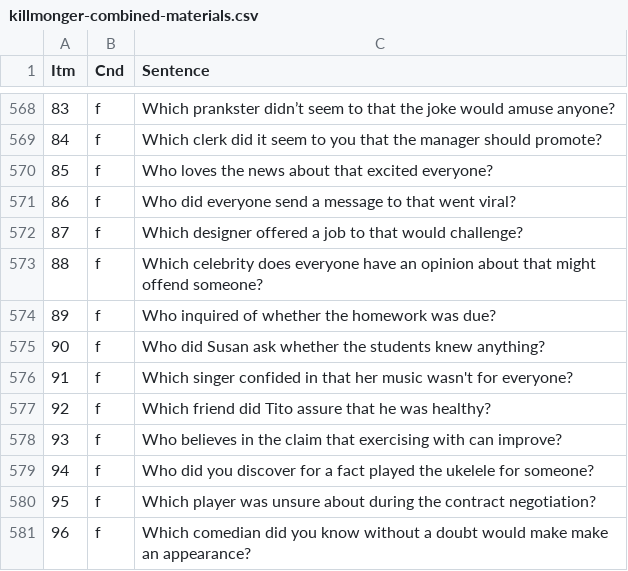
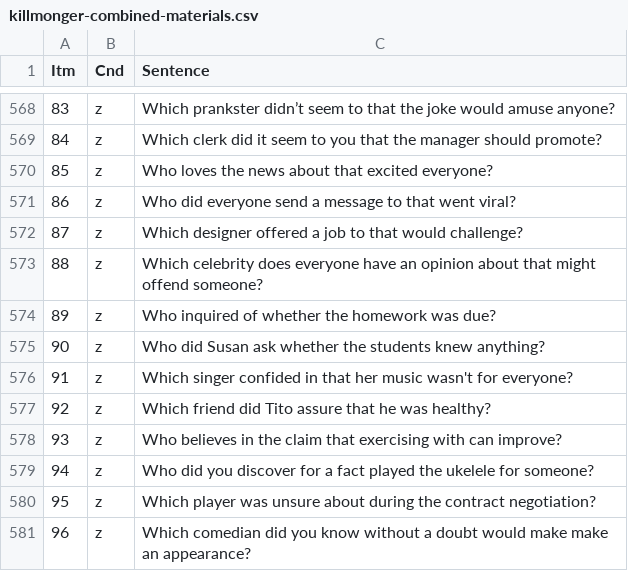
Before and after one commit to mattwagers/killmonger, a CSV file: killmonger-combined-materials.csv, drawn as a sheet; only a part is shown, gaps mark what is left out; the diff covers the shown part only.

```diff
--- a/killmonger-combined-materials.csv
+++ b/killmonger-combined-materials.csv
@@ -568,14 +568,14 @@ Itm,Cnd,Sentence
-83,f,Which prankster didn’t seem to that the joke would amuse anyone?
-84,f,Which clerk did it seem to you that the manager should promote?
-85,f,Who loves the news about that excited everyone?
-86,f,Who did everyone send a message to that went viral?
-87,f,Which designer offered a job to that would challenge?
-88,f,Which celebrity does everyone have an opinion about that might offend someone?
-89,f,Who inquired of whether the homework was due?
-90,f,Who did Susan ask whether the students knew anything?
-91,f,Which singer confided in that her music wasn't for everyone?
-92,f,Which friend did Tito assure that he was healthy?
-93,f,Who believes in the claim that exercising with can improve?
-94,f,Who did you discover for a fact played the ukelele for someone?
-95,f,Which player was unsure about during the contract negotiation?
-96,f,Which comedian did you know without a doubt would make make an appearance?
+83,z,Which prankster didn’t seem to that the joke would amuse anyone?
+84,z,Which clerk did it seem to you that the manager should promote?
+85,z,Who loves the news about that excited everyone?
+86,z,Who did everyone send a message to that went viral?
+87,z,Which designer offered a job to that would challenge?
+88,z,Which celebrity does everyone have an opinion about that might offend someone?
+89,z,Who inquired of whether the homework was due?
+90,z,Who did Susan ask whether the students knew anything?
+91,z,Which singer confided in that her music wasn't for everyone?
+92,z,Which friend did Tito assure that he was healthy?
+93,z,Who believes in the claim that exercising with can improve?
+94,z,Who did you discover for a fact played the ukelele for someone?
+95,z,Which player was unsure about during the contract negotiation?
+96,z,Which comedian did you know without a doubt would make make an appearance?
```
Also changed, not shown: 54 edited cells elsewhere in this file, 1 other file.
